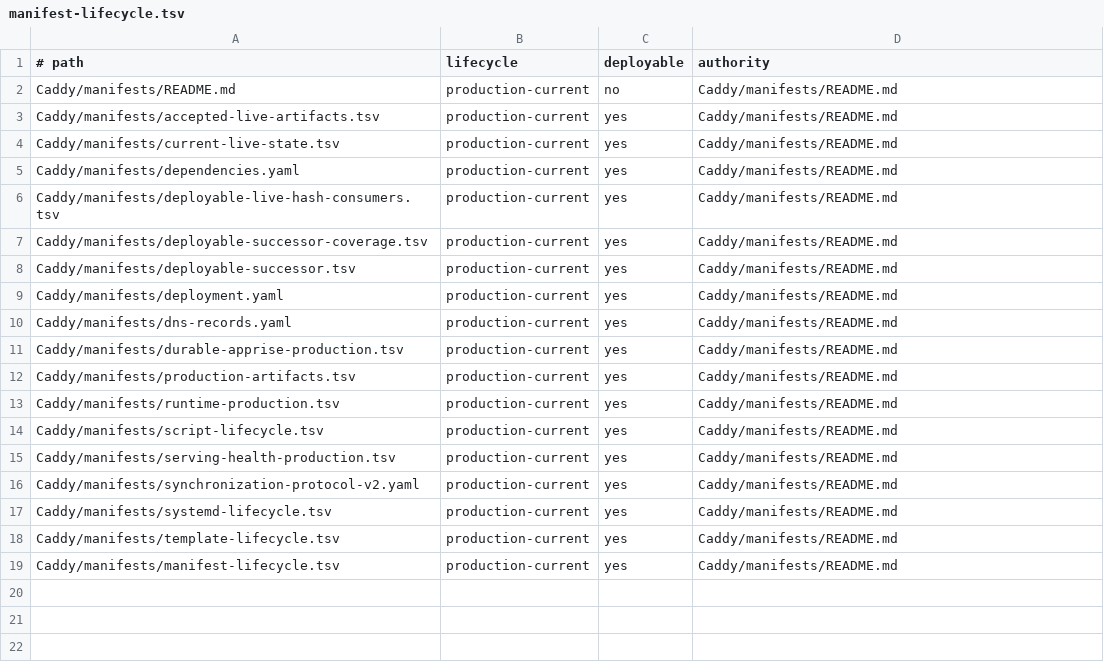
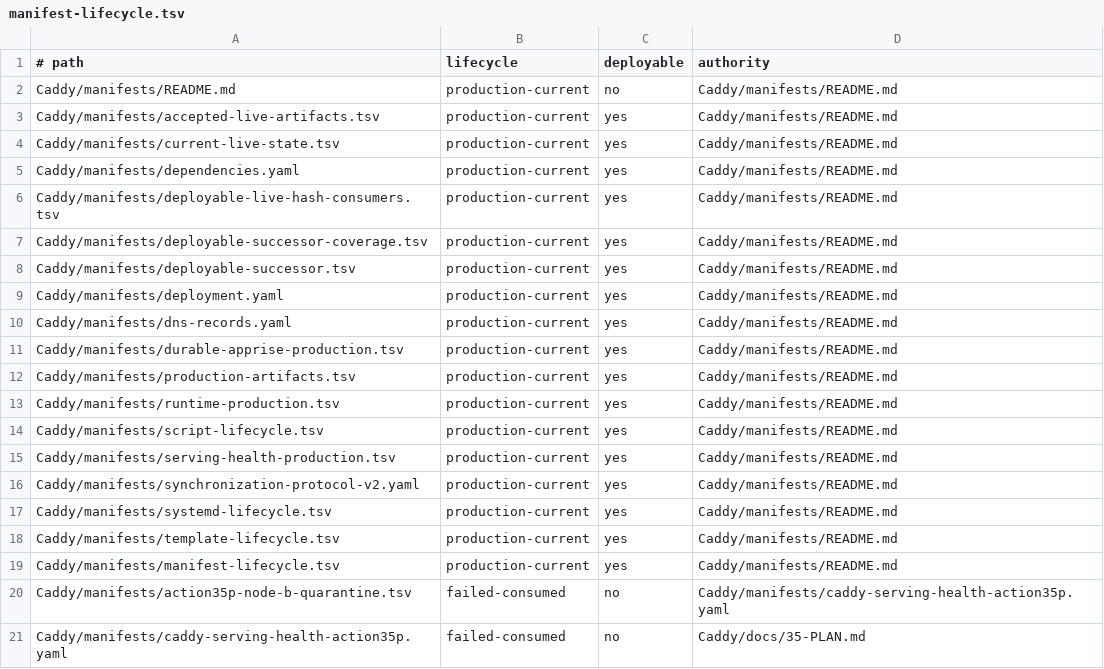
Before and after one commit to Racerx323/homelab-server-configs, a TSV file: Caddy/manifests/manifest-lifecycle.tsv, drawn as a sheet.

```diff
--- a/Caddy/manifests/manifest-lifecycle.tsv
+++ b/Caddy/manifests/manifest-lifecycle.tsv
@@ -19 +19,3 @@ Caddy/manifests/template-lifecycle.tsv	production-current	yes	Caddy/manifests/RE
 Caddy/manifests/manifest-lifecycle.tsv	production-current	yes	Caddy/manifests/README.md
+Caddy/manifests/action35p-node-b-quarantine.tsv	failed-consumed	no	Caddy/manifests/caddy-serving-health-action35p.yaml
+Caddy/manifests/caddy-serving-health-action35p.yaml	failed-consumed	no	Caddy/docs/35-PLAN.md
```
Also changed, not shown: Caddy/manifests/script-lifecycle.tsv, deployment-streams.tsv, 10 other files.
